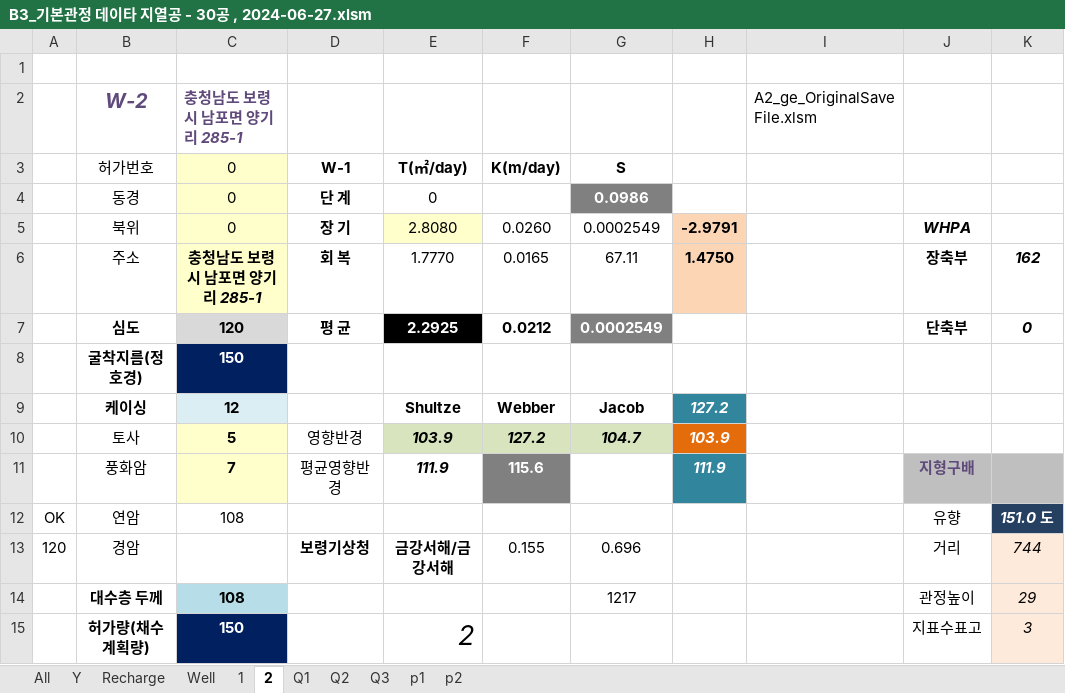
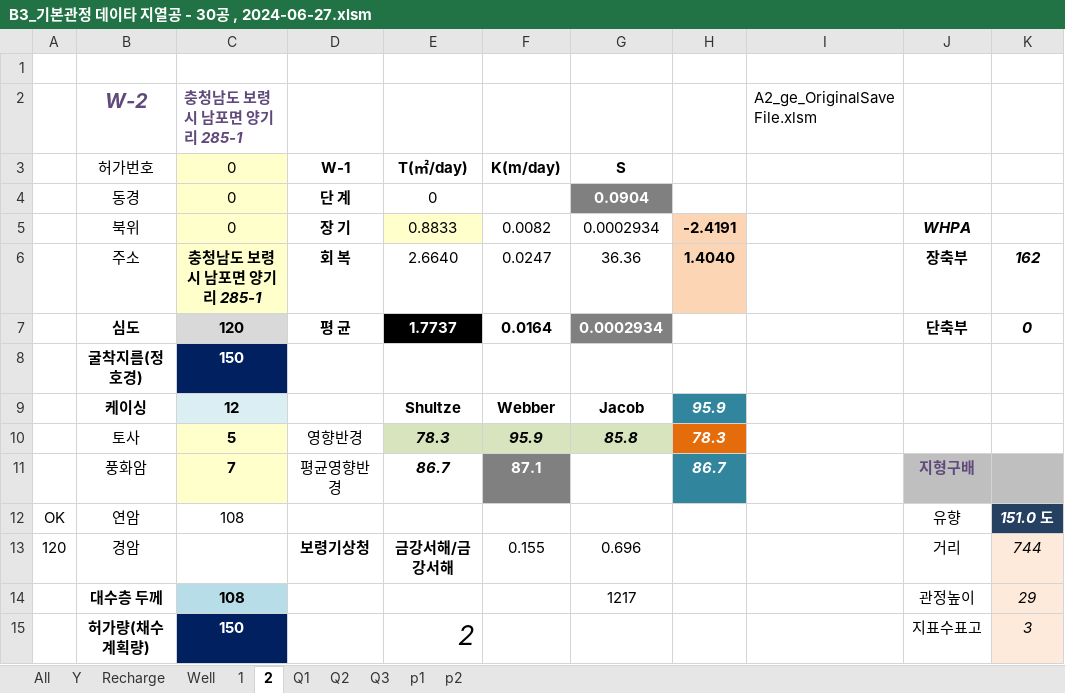
Before and after one commit to ihanseol/02_Excel2, an Excel workbook: 01_Acquifer Pumping Test/03_기본관정데이타/B3_기본관정 데이타 지열공 - 30공 , 2024-06-27.xlsm, sheet 2, drawn as a sheet; only a part is shown; values as stored, in another font and other column widths than the file's, no borders; charts and pictures not drawn; the diff covers the shown part only; the diff names each change by its address in the sheet, - before the commit and + after, or states it on an @@ line.

```diff
--- a/01_Acquifer Pumping Test/03_기본관정데이타/B3_기본관정 데이타 지열공 - 30공 , 2024-06-27.xlsm (sheet 2)
+++ b/01_Acquifer Pumping Test/03_기본관정데이타/B3_기본관정 데이타 지열공 - 30공 , 2024-06-27.xlsm (sheet 2)
-G4 (S): 0.0986
+G4 (S): 0.0904
-E5 (T(㎡/day)): 2.8080
+E5 (T(㎡/day)): 0.8833
-F5 (K(m/day)): 0.0260
+F5 (K(m/day)): 0.0082
-G5 (S): 0.0002549
+G5 (S): 0.0002934
-H5: -2.9791
+H5: -2.4191
-E6 (T(㎡/day)): 1.7770
+E6 (T(㎡/day)): 2.6640
-F6 (K(m/day)): 0.0165
+F6 (K(m/day)): 0.0247
-G6 (S): 67.11
+G6 (S): 36.36
-H6: 1.4750
+H6: 1.4040
-E7 (T(㎡/day)): 2.2925
+E7 (T(㎡/day)): 1.7737
-F7 (K(m/day)): 0.0212
+F7 (K(m/day)): 0.0164
-G7 (S): 0.0002549
+G7 (S): 0.0002934
-H9: 127.2
+H9: 95.9
-E10 (T(㎡/day)): 103.9
+E10 (T(㎡/day)): 78.3
-F10 (K(m/day)): 127.2
+F10 (K(m/day)): 95.9
-G10 (S): 104.7
+G10 (S): 85.8
-H10: 103.9
+H10: 78.3
-E11 (T(㎡/day)): 111.9
+E11 (T(㎡/day)): 86.7
-F11 (K(m/day)): 115.6
+F11 (K(m/day)): 87.1
-H11: 111.9
+H11: 86.7
```
Also changed, not shown: 11 edited cells elsewhere in this sheet, sheet p1, sheet p2, sheet 1, charts or pictures, 14 other files.
